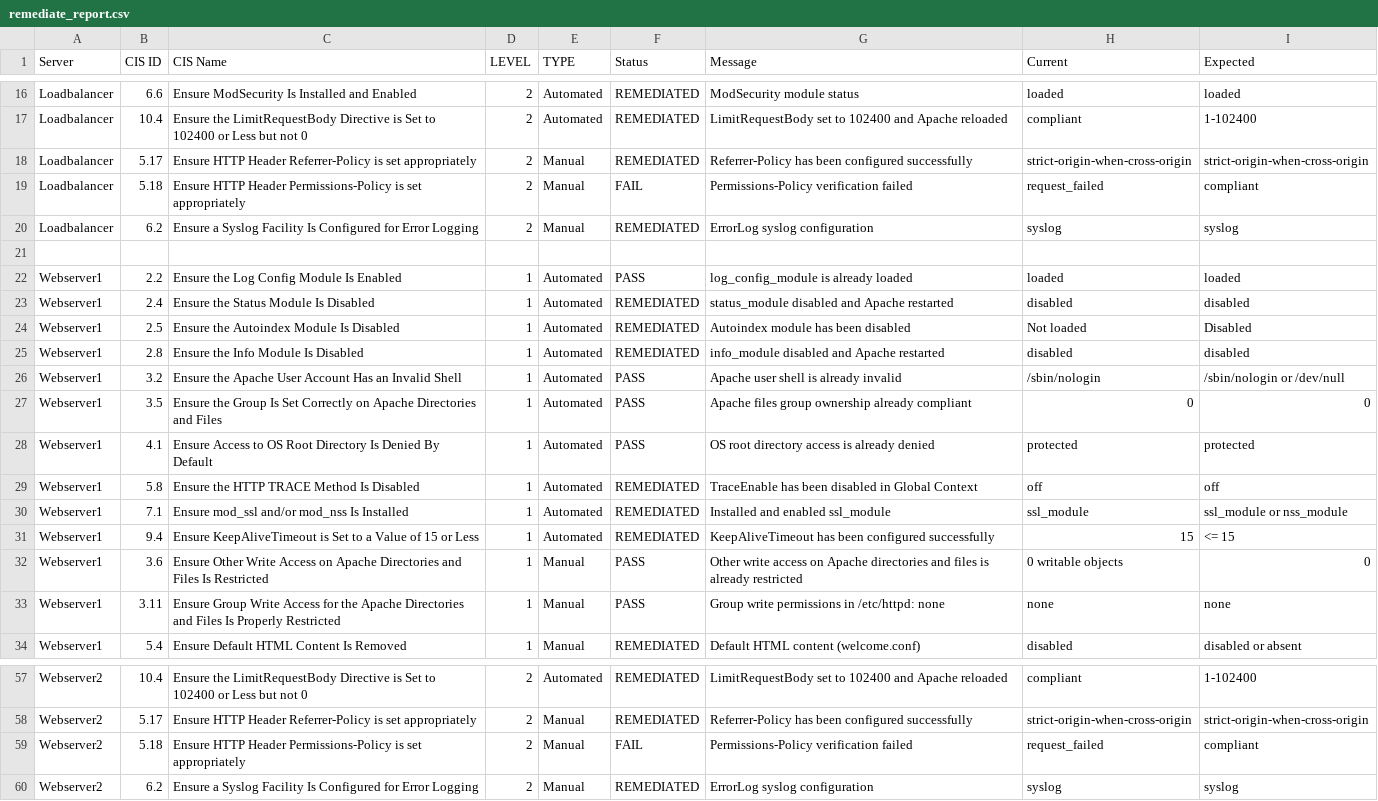
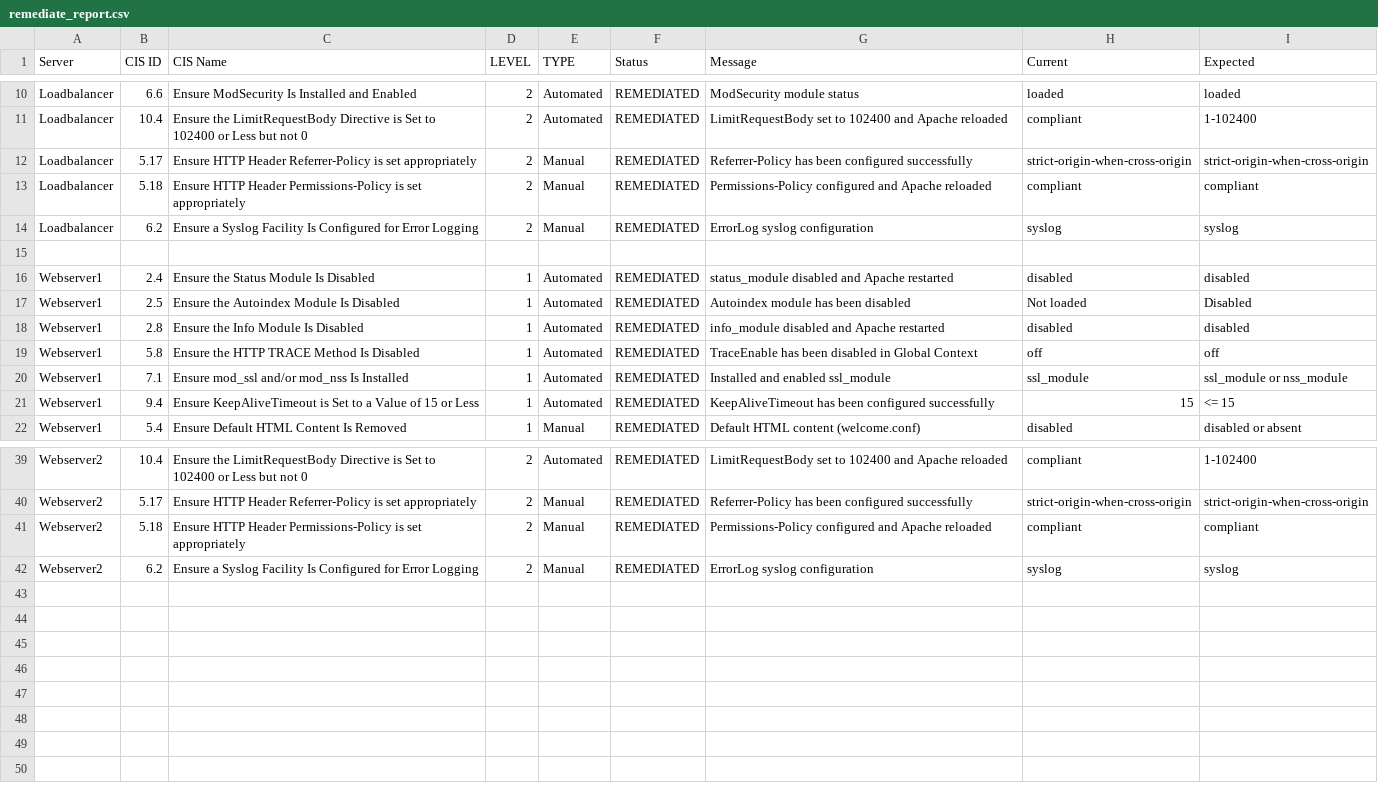
Before and after one commit to vansonisme/nt542-project, a CSV file: reports/remediate_report.csv, drawn as a sheet; only a part is shown, gaps mark what is left out; the diff covers the shown part only.

Commit message:
feat: update remediate report

```diff
--- a/reports/remediate_report.csv
+++ b/reports/remediate_report.csv
@@ -18,6 +12,5 @@ Server,CIS ID,CIS Name,LEVEL,TYPE,Status,Message,Current,Expected
 "Loadbalancer","5.17","Ensure HTTP Header Referrer-Policy is set appropriately","2","Manual","REMEDIATED","Referrer-Policy has been configured successfully","strict-origin-when-cross-origin","strict-origin-when-cross-origin"
-"Loadbalancer","5.18","Ensure HTTP Header Permissions-Policy is set appropriately","2","Manual","FAIL","Permissions-Policy verification failed","request_failed","compliant"
+"Loadbalancer","5.18","Ensure HTTP Header Permissions-Policy is set appropriately","2","Manual","REMEDIATED","Permissions-Policy configured and Apache reloaded","compliant","compliant"
 "Loadbalancer","6.2","Ensure a Syslog Facility Is Configured for Error Logging","2","Manual","REMEDIATED","ErrorLog syslog configuration","syslog","syslog"
 ,,,,,,,,
-"Webserver1","2.2","Ensure the Log Config Module Is Enabled","1","Automated","PASS","log_config_module is already loaded","loaded","loaded"
 "Webserver1","2.4","Ensure the Status Module Is Disabled","1","Automated","REMEDIATED","status_module disabled and Apache restarted","disabled","disabled"
@@ -25,5 +18,2 @@ Server,CIS ID,CIS Name,LEVEL,TYPE,Status,Message,Current,Expected
 "Webserver1","2.8","Ensure the Info Module Is Disabled","1","Automated","REMEDIATED","info_module disabled and Apache restarted","disabled","disabled"
-"Webserver1","3.2","Ensure the Apache User Account Has an Invalid Shell","1","Automated","PASS","Apache user shell is already invalid","/sbin/nologin","/sbin/nologin or /dev/null"
-"Webserver1","3.5","Ensure the Group Is Set Correctly on Apache Directories and Files","1","Automated","PASS","Apache files group ownership already compliant","0","0"
-"Webserver1","4.1","Ensure Access to OS Root Directory Is Denied By Default","1","Automated","PASS","OS root directory access is already denied","protected","protected"
 "Webserver1","5.8","Ensure the HTTP TRACE Method Is Disabled","1","Automated","REMEDIATED","TraceEnable has been disabled in Global Context","off","off"
@@ -31,4 +21,2 @@ Server,CIS ID,CIS Name,LEVEL,TYPE,Status,Message,Current,Expected
 "Webserver1","9.4","Ensure KeepAliveTimeout is Set to a Value of 15 or Less","1","Automated","REMEDIATED","KeepAliveTimeout has been configured successfully","15","<= 15"
-"Webserver1","3.6","Ensure Other Write Access on Apache Directories and Files Is Restricted","1","Manual","PASS","Other write access on Apache directories and files is already restricted","0 writable objects","0"
-"Webserver1","3.11","Ensure Group Write Access for the Apache Directories and Files Is Properly Restricted","1","Manual","PASS","Group write permissions in /etc/httpd: none","none","none"
 "Webserver1","5.4","Ensure Default HTML Content Is Removed","1","Manual","REMEDIATED","Default HTML content (welcome.conf)","disabled","disabled or absent"
@@ -58,3 +40,3 @@ Server,CIS ID,CIS Name,LEVEL,TYPE,Status,Message,Current,Expected
 "Webserver2","5.17","Ensure HTTP Header Referrer-Policy is set appropriately","2","Manual","REMEDIATED","Referrer-Policy has been configured successfully","strict-origin-when-cross-origin","strict-origin-when-cross-origin"
-"Webserver2","5.18","Ensure HTTP Header Permissions-Policy is set appropriately","2","Manual","FAIL","Permissions-Policy verification failed","request_failed","compliant"
+"Webserver2","5.18","Ensure HTTP Header Permissions-Policy is set appropriately","2","Manual","REMEDIATED","Permissions-Policy configured and Apache reloaded","compliant","compliant"
 "Webserver2","6.2","Ensure a Syslog Facility Is Configured for Error Logging","2","Manual","REMEDIATED","ErrorLog syslog configuration","syslog","syslog"
```
Also changed, not shown: 12 removed rows and 3 edited cells elsewhere in this file.
